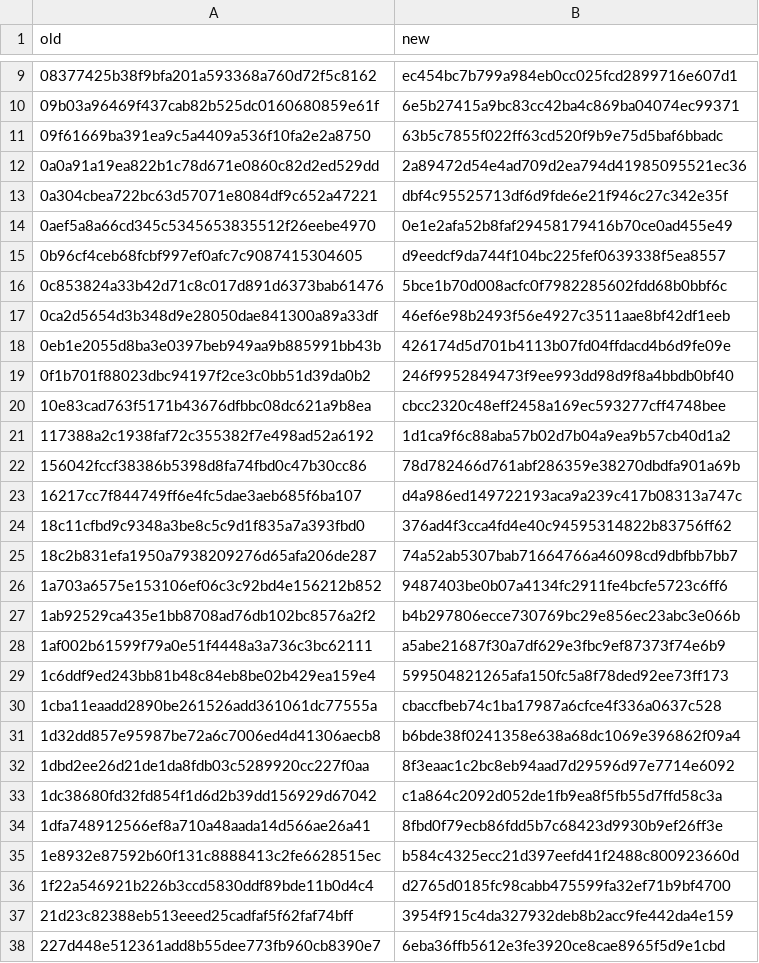
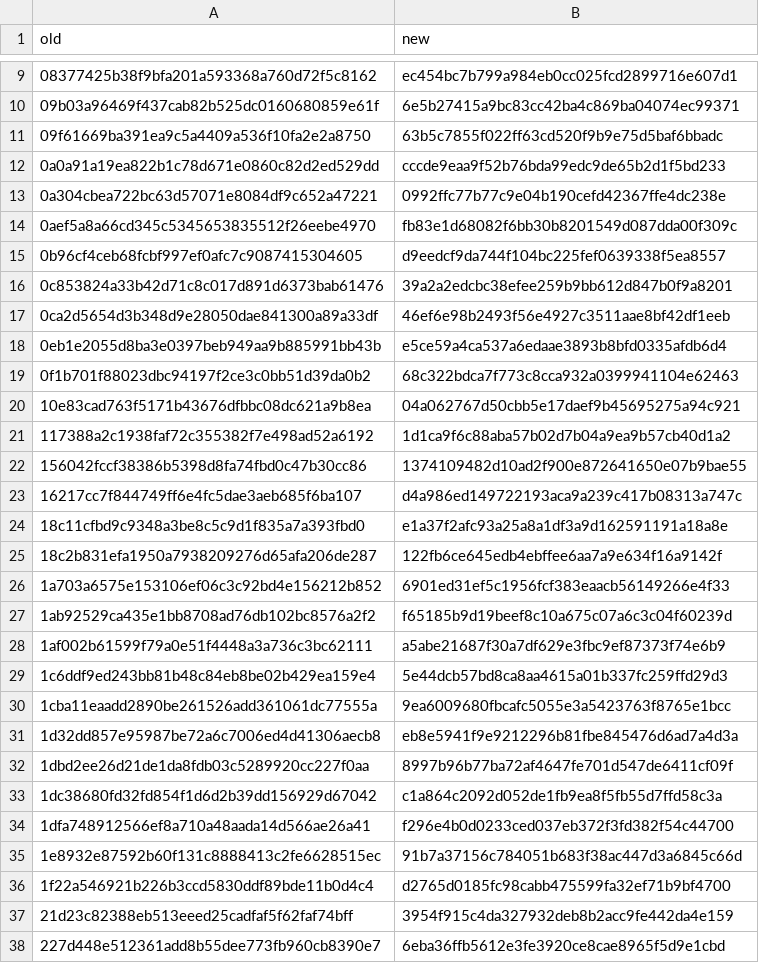
Before and after one commit to seok-hee97/garim-guard, a TSV file: docs/commit-map-2026-10-28.tsv, drawn as a sheet; only a part is shown, gaps mark what is left out; the diff covers the shown part only.

```diff
--- a/docs/commit-map-2026-10-28.tsv
+++ b/docs/commit-map-2026-10-28.tsv
@@ -11,26 +11,26 @@ old	new
 09f61669ba391ea9c5a4409a536f10fa2e2a8750	63b5c7855f022ff63cd520f9b9e75d5baf6bbadc
-0a0a91a19ea822b1c78d671e0860c82d2ed529dd	2a89472d54e4ad709d2ea794d41985095521ec36
-0a304cbea722bc63d57071e8084df9c652a47221	dbf4c95525713df6d9fde6e21f946c27c342e35f
-0aef5a8a66cd345c5345653835512f26eebe4970	0e1e2afa52b8faf29458179416b70ce0ad455e49
+0a0a91a19ea822b1c78d671e0860c82d2ed529dd	cccde9eaa9f52b76bda99edc9de65b2d1f5bd233
+0a304cbea722bc63d57071e8084df9c652a47221	0992ffc77b77c9e04b190cefd42367ffe4dc238e
+0aef5a8a66cd345c5345653835512f26eebe4970	fb83e1d68082f6bb30b8201549d087dda00f309c
 0b96cf4ceb68fcbf997ef0afc7c9087415304605	d9eedcf9da744f104bc225fef0639338f5ea8557
-0c853824a33b42d71c8c017d891d6373bab61476	5bce1b70d008acfc0f7982285602fdd68b0bbf6c
+0c853824a33b42d71c8c017d891d6373bab61476	39a2a2edcbc38efee259b9bb612d847b0f9a8201
 0ca2d5654d3b348d9e28050dae841300a89a33df	46ef6e98b2493f56e4927c3511aae8bf42df1eeb
-0eb1e2055d8ba3e0397beb949aa9b885991bb43b	426174d5d701b4113b07fd04ffdacd4b6d9fe09e
-0f1b701f88023dbc94197f2ce3c0bb51d39da0b2	246f9952849473f9ee993dd98d9f8a4bbdb0bf40
-10e83cad763f5171b43676dfbbc08dc621a9b8ea	cbcc2320c48eff2458a169ec593277cff4748bee
+0eb1e2055d8ba3e0397beb949aa9b885991bb43b	e5ce59a4ca537a6edaae3893b8bfd0335afdb6d4
+0f1b701f88023dbc94197f2ce3c0bb51d39da0b2	68c322bdca7f773c8cca932a0399941104e62463
+10e83cad763f5171b43676dfbbc08dc621a9b8ea	04a062767d50cbb5e17daef9b45695275a94c921
 117388a2c1938faf72c355382f7e498ad52a6192	1d1ca9f6c88aba57b02d7b04a9ea9b57cb40d1a2
-156042fccf38386b5398d8fa74fbd0c47b30cc86	78d782466d761abf286359e38270dbdfa901a69b
+156042fccf38386b5398d8fa74fbd0c47b30cc86	1374109482d10ad2f900e872641650e07b9bae55
 16217cc7f844749ff6e4fc5dae3aeb685f6ba107	d4a986ed149722193aca9a239c417b08313a747c
-18c11cfbd9c9348a3be8c5c9d1f835a7a393fbd0	376ad4f3cca4fd4e40c94595314822b83756ff62
-18c2b831efa1950a7938209276d65afa206de287	74a52ab5307bab71664766a46098cd9dbfbb7bb7
-1a703a6575e153106ef06c3c92bd4e156212b852	9487403be0b07a4134fc2911fe4bcfe5723c6ff6
-1ab92529ca435e1bb8708ad76db102bc8576a2f2	b4b297806ecce730769bc29e856ec23abc3e066b
+18c11cfbd9c9348a3be8c5c9d1f835a7a393fbd0	e1a37f2afc93a25a8a1df3a9d162591191a18a8e
+18c2b831efa1950a7938209276d65afa206de287	122fb6ce645edb4ebffee6aa7a9e634f16a9142f
+1a703a6575e153106ef06c3c92bd4e156212b852	6901ed31ef5c1956fcf383eaacb56149266e4f33
+1ab92529ca435e1bb8708ad76db102bc8576a2f2	f65185b9d19beef8c10a675c07a6c3c04f60239d
 1af002b61599f79a0e51f4448a3a736c3bc62111	a5abe21687f30a7df629e3fbc9ef87373f74e6b9
-1c6ddf9ed243bb81b48c84eb8be02b429ea159e4	599504821265afa150fc5a8f78ded92ee73ff173
-1cba11eaadd2890be261526add361061dc77555a	cbaccfbeb74c1ba17987a6cfce4f336a0637c528
-1d32dd857e95987be72a6c7006ed4d41306aecb8	b6bde38f0241358e638a68dc1069e396862f09a4
-1dbd2ee26d21de1da8fdb03c5289920cc227f0aa	8f3eaac1c2bc8eb94aad7d29596d97e7714e6092
+1c6ddf9ed243bb81b48c84eb8be02b429ea159e4	5e44dcb57bd8ca8aa4615a01b337fc259ffd29d3
+1cba11eaadd2890be261526add361061dc77555a	9ea6009680fbcafc5055e3a5423763f8765e1bcc
+1d32dd857e95987be72a6c7006ed4d41306aecb8	eb8e5941f9e9212296b81fbe845476d6ad7a4d3a
+1dbd2ee26d21de1da8fdb03c5289920cc227f0aa	8997b96b77ba72af4647fe701d547de6411cf09f
 1dc38680fd32fd854f1d6d2b39dd156929d67042	c1a864c2092d052de1fb9ea8f5fb55d7ffd58c3a
-1dfa748912566ef8a710a48aada14d566ae26a41	8fbd0f79ecb86fdd5b7c68423d9930b9ef26ff3e
-1e8932e87592b60f131c8888413c2fe6628515ec	b584c4325ecc21d397eefd41f2488c800923660d
+1dfa748912566ef8a710a48aada14d566ae26a41	f296e4b0d0233ced037eb372f3fd382f54c44700
+1e8932e87592b60f131c8888413c2fe6628515ec	91b7a37156c784051b683f38ac447d3a6845c66d
 1f22a546921b226b3ccd5830ddf89bde11b0d4c4	d2765d0185fc98cabb475599fa32ef71b9bf4700
```
Also changed, not shown: 4 added rows and 78 edited cells elsewhere in this file, 14 other files.
